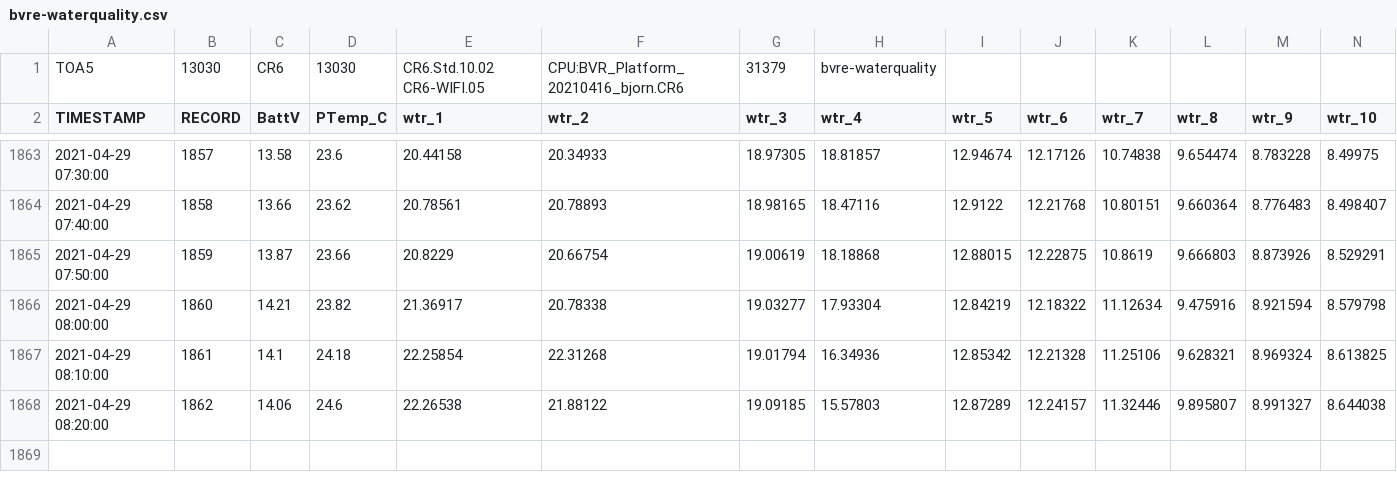
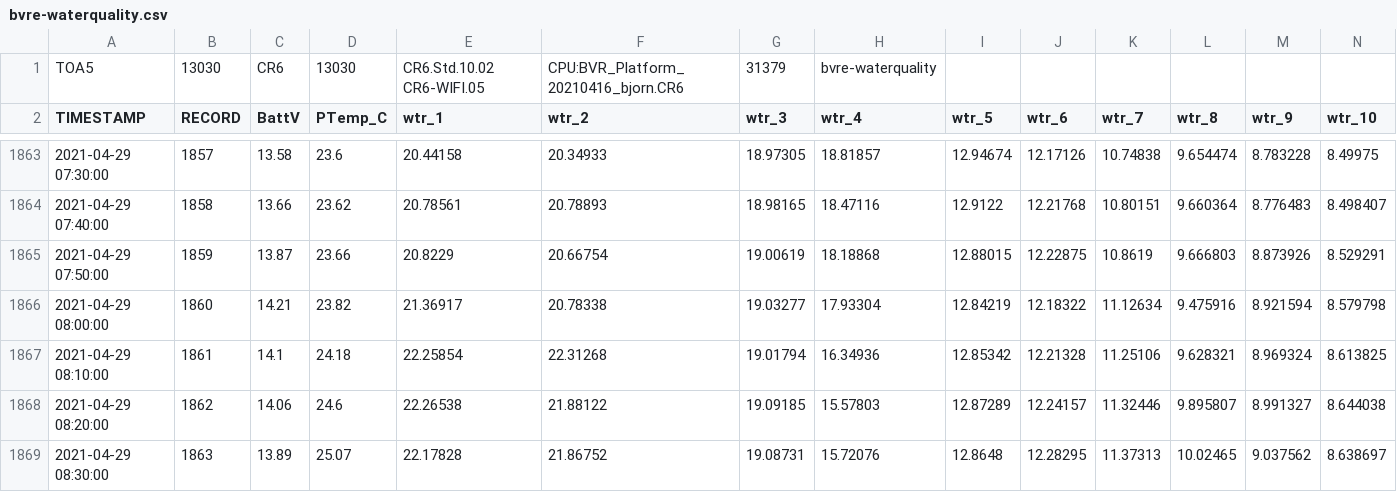
Before and after one commit to vahid-dan/BVRE-data, a CSV file: bvre-waterquality.csv, drawn as a sheet; only a part is shown, gaps mark what is left out; rows hold the shown columns only; the diff names each change by its address in the sheet, - before the commit and + after, or states it on an @@ line.

Commit message:
04/29/21 08:32:30 EST: Git Backup

```diff
--- a/bvre-waterquality.csv
+++ b/bvre-waterquality.csv
+row 1869: 2021-04-29 08:30:00 | 1863 | 13.89 | 25.07 | 22.17828 | 21.86752 | 19.08731 | 15.72076 | 12.8648 | 12.28295 | 11.37313 | 10.02465 | 9.037562 | 8.638697
```
